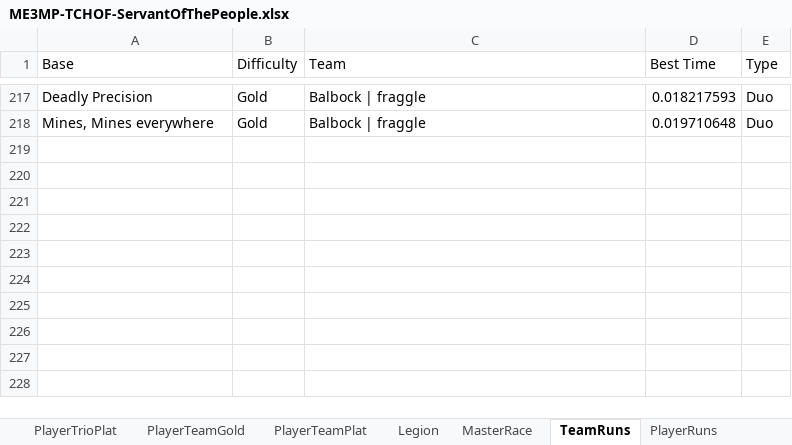
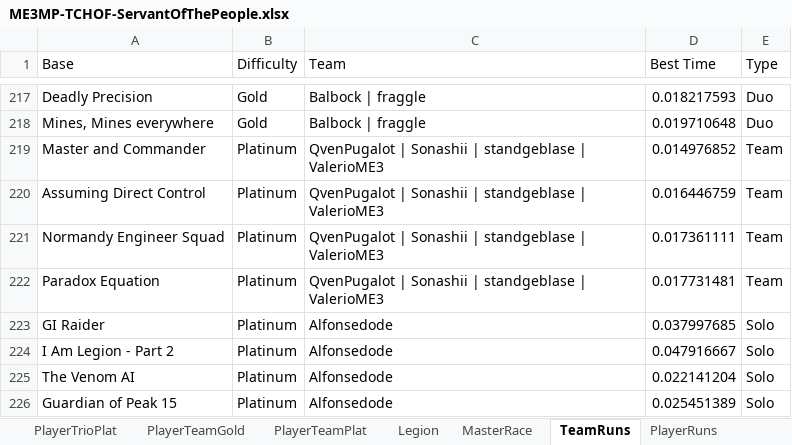
Before and after one commit to Smehur/mehof, an Excel workbook: Leaderboards/ME3MP-TCHOF-ServantOfThePeople.xlsx, sheet TeamRuns, drawn as a sheet; only a part is shown, gaps mark what is left out; values as stored, in another font and other column widths than the file's, no borders; table styles not drawn; the diff names each change by its address in the sheet, - before the commit and + after, or states it on an @@ line.

```diff
--- a/Leaderboards/ME3MP-TCHOF-ServantOfThePeople.xlsx (sheet TeamRuns)
+++ b/Leaderboards/ME3MP-TCHOF-ServantOfThePeople.xlsx (sheet TeamRuns)
+row 219: Master and Commander | Platinum | QvenPugalot | Sonashii | standgeblase | ValerioME3 | 0.014976852 | Team
+row 220: Assuming Direct Control | Platinum | QvenPugalot | Sonashii | standgeblase | ValerioME3 | 0.016446759 | Team
+row 221: Normandy Engineer Squad | Platinum | QvenPugalot | Sonashii | standgeblase | ValerioME3 | 0.017361111 | Team
+row 222: Paradox Equation | Platinum | QvenPugalot | Sonashii | standgeblase | ValerioME3 | 0.017731481 | Team
+row 223: GI Raider | Platinum | Alfonsedode | 0.037997685 | Solo
+row 224: I Am Legion - Part 2 | Platinum | Alfonsedode | 0.047916667 | Solo
+row 225: The Venom AI | Platinum | Alfonsedode | 0.022141204 | Solo
+row 226: Guardian of Peak 15 | Platinum | Alfonsedode | 0.025451389 | Solo
```
Also changed, not shown: sheet PlayerRuns, sheet PlayerSoloPlat, sheet PlayerTeamPlat, sheet TeamTeamPlat, hidden cells, Leaderboards/ME3MP-TCHOF-N7Challenges.xlsx, Leaderboards/ME3MP-TCHOF-N7TriuneTrials.xlsx, 20 other files.
